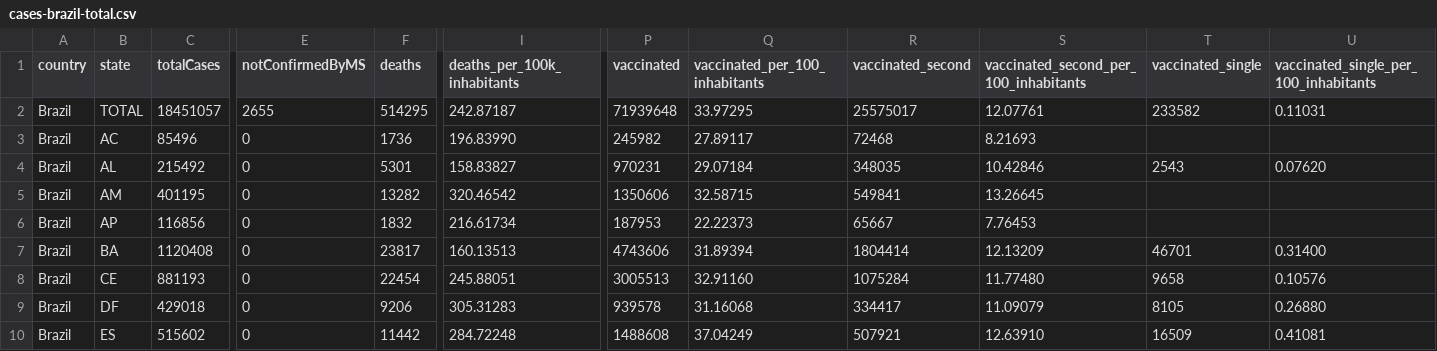
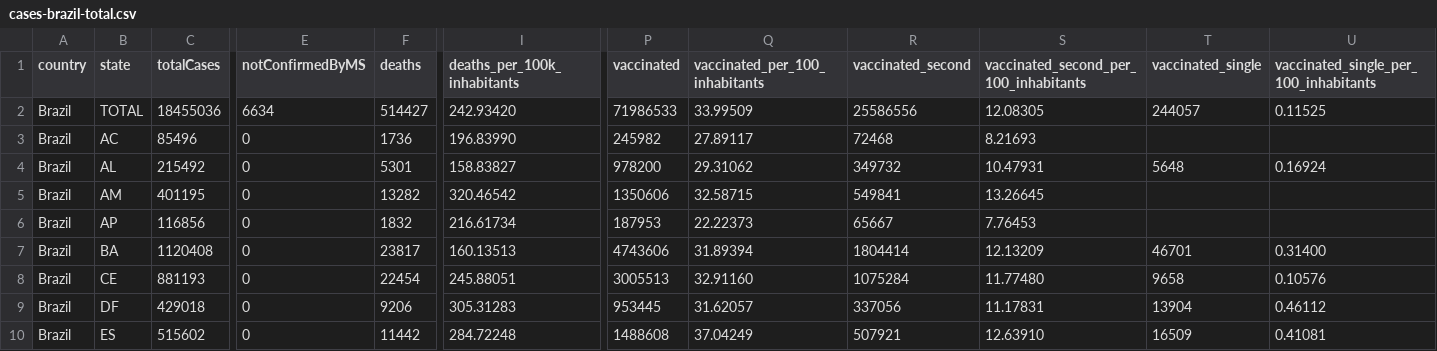
Before and after one commit to araguaci/covid19br, a CSV file: cases-brazil-total.csv, drawn as a sheet; only a part is shown, gaps mark what is left out; the diff covers the shown part only; the diff names each change by its address in the sheet, - before the commit and + after, or states it on an @@ line.

```diff
--- a/cases-brazil-total.csv
+++ b/cases-brazil-total.csv
-C2 (totalCases): 18451057
+C2 (totalCases): 18455036
-E2 (notConfirmedByMS): 2655
+E2 (notConfirmedByMS): 6634
-F2 (deaths): 514295
+F2 (deaths): 514427
-I2 (deaths_per_100k_inhabitants): 242.87187
+I2 (deaths_per_100k_inhabitants): 242.93420
-P2 (vaccinated): 71939648
+P2 (vaccinated): 71986533
-Q2 (vaccinated_per_100_inhabitants): 33.97295
+Q2 (vaccinated_per_100_inhabitants): 33.99509
-R2 (vaccinated_second): 25575017
+R2 (vaccinated_second): 25586556
-S2: 12.07761
+S2: 12.08305
-T2 (vaccinated_single): 233582
+T2 (vaccinated_single): 244057
-U2: 0.11031
+U2: 0.11525
-P4 (vaccinated): 970231
+P4 (vaccinated): 978200
-Q4 (vaccinated_per_100_inhabitants): 29.07184
+Q4 (vaccinated_per_100_inhabitants): 29.31062
-R4 (vaccinated_second): 348035
+R4 (vaccinated_second): 349732
-S4: 10.42846
+S4: 10.47931
-T4 (vaccinated_single): 2543
+T4 (vaccinated_single): 5648
-U4: 0.07620
+U4: 0.16924
-P9 (vaccinated): 939578
+P9 (vaccinated): 953445
-Q9 (vaccinated_per_100_inhabitants): 31.16068
+Q9 (vaccinated_per_100_inhabitants): 31.62057
-R9 (vaccinated_second): 334417
+R9 (vaccinated_second): 337056
-S9: 11.09079
+S9: 11.17831
-T9 (vaccinated_single): 8105
+T9 (vaccinated_single): 13904
-U9: 0.26880
+U9: 0.46112
```
Also changed, not shown: 66 edited cells elsewhere in this file, cases-brazil-cities.csv, cases-gps.csv, 5 other files.
